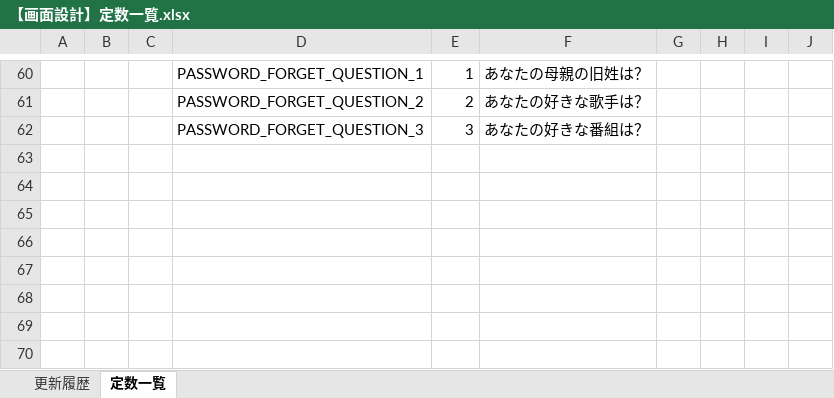
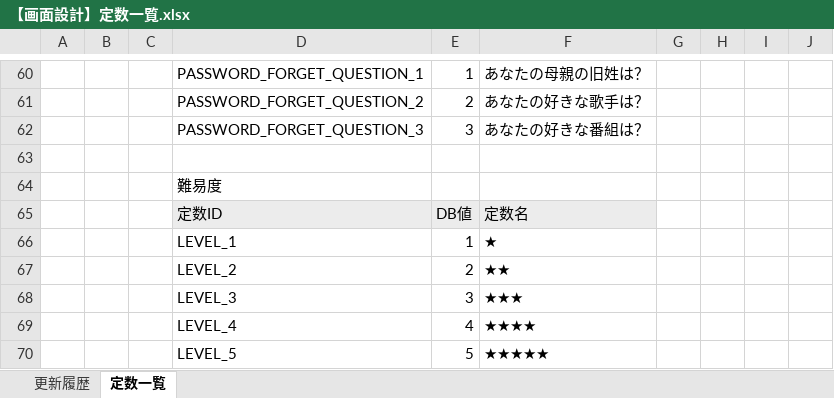
Before and after one commit to Fukuta-Y/Jashin_CAS_doc, an Excel workbook: 画面設計/【画面設計】定数一覧.xlsx, sheet 定数一覧, drawn as a sheet; only a part is shown, gaps mark what is left out; values as stored, in another font and other column widths than the file's, no borders; charts and pictures not drawn; the diff names each change by its address in the sheet, - before the commit and + after, or states it on an @@ line.

```diff
--- a/画面設計/【画面設計】定数一覧.xlsx (sheet 定数一覧)
+++ b/画面設計/【画面設計】定数一覧.xlsx (sheet 定数一覧)
+row 63: (empty)
+row 64:  |  |  | 難易度
+row 65:  |  |  | 定数ID | DB値 | 定数名
+row 66:  |  |  | LEVEL_1 | 1 | ★
+row 67:  |  |  | LEVEL_2 | 2 | ★★
+row 68:  |  |  | LEVEL_3 | 3 | ★★★
+row 69:  |  |  | LEVEL_4 | 4 | ★★★★
+row 70:  |  |  | LEVEL_5 | 5 | ★★★★★
```
Also changed, not shown: 3 other files.
